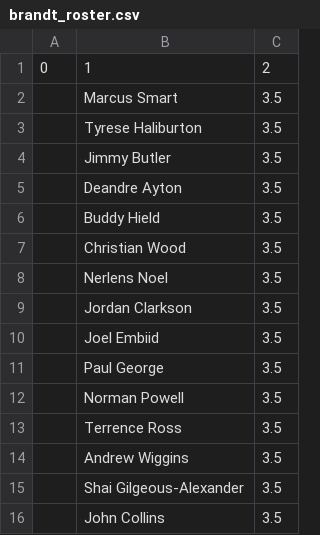
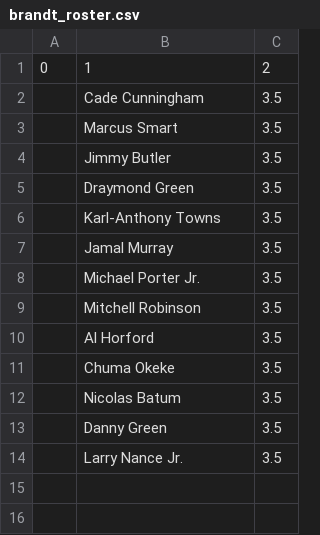
Before and after one commit to robgarbanati/fbb, a CSV file: brandt_roster.csv, drawn as a sheet.

```diff
--- a/brandt_roster.csv
+++ b/brandt_roster.csv
@@ -1,16 +1,14 @@
 0,1,2
+,Cade Cunningham,3.5
 ,Marcus Smart,3.5
-,Tyrese Haliburton,3.5
 ,Jimmy Butler,3.5
-,Deandre Ayton,3.5
-,Buddy Hield,3.5
-,Christian Wood,3.5
-,Nerlens Noel,3.5
-,Jordan Clarkson,3.5
-,Joel Embiid,3.5
-,Paul George,3.5
-,Norman Powell,3.5
-,Terrence Ross,3.5
-,Andrew Wiggins,3.5
-,Shai Gilgeous-Alexander,3.5
-,John Collins,3.5
+,Draymond Green,3.5
+,Karl-Anthony Towns,3.5
+,Jamal Murray,3.5
+,Michael Porter Jr.,3.5
+,Mitchell Robinson,3.5
+,Al Horford,3.5
+,Chuma Okeke,3.5
+,Nicolas Batum,3.5
+,Danny Green,3.5
+,Larry Nance Jr.,3.5
```
Also changed, not shown: akbar_roster.csv, alex_roster.csv, 20 other files.
